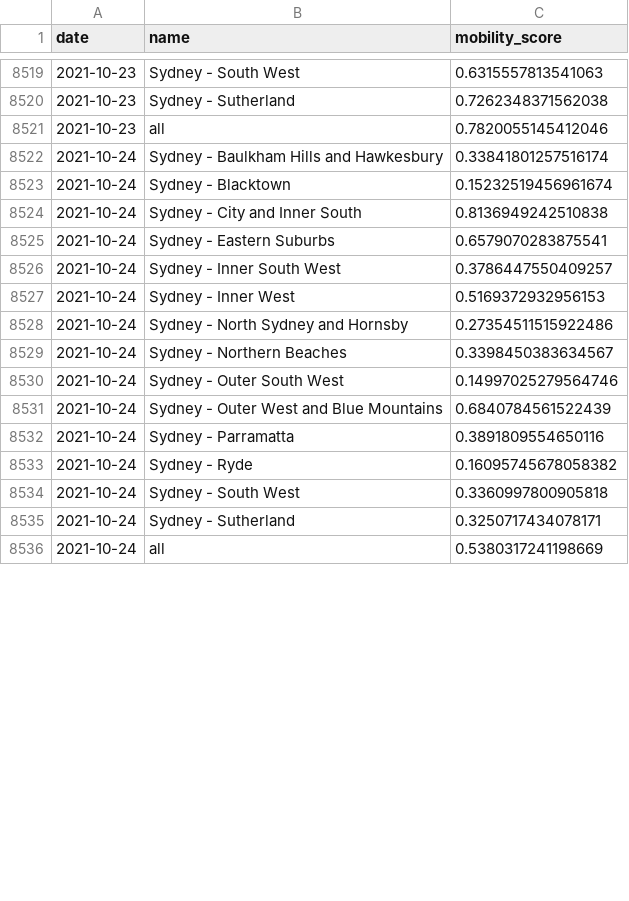
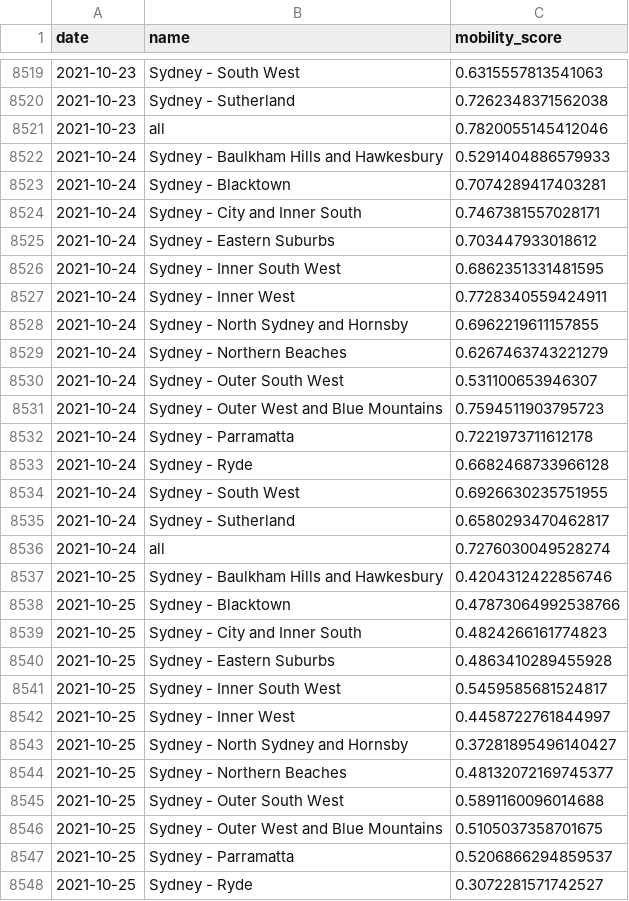
Before and after one commit to rsbyrne/mobility-aus, a CSV file: products/syd_sixtydays_sa4.csv, drawn as a sheet; only a part is shown, gaps mark what is left out; the diff covers the shown part only.

```diff
--- a/products/syd_sixtydays_sa4.csv
+++ b/products/syd_sixtydays_sa4.csv
@@ -8521,16 +8521,28 @@ date,name,mobility_score
 2021-10-23,all,0.7820055145412046
-2021-10-24,Sydney - Baulkham Hills and Hawkesbury,0.33841801257516174
-2021-10-24,Sydney - Blacktown,0.15232519456961674
-2021-10-24,Sydney - City and Inner South,0.8136949242510838
-2021-10-24,Sydney - Eastern Suburbs,0.6579070283875541
-2021-10-24,Sydney - Inner South West,0.3786447550409257
-2021-10-24,Sydney - Inner West,0.5169372932956153
-2021-10-24,Sydney - North Sydney and Hornsby,0.27354511515922486
-2021-10-24,Sydney - Northern Beaches,0.3398450383634567
-2021-10-24,Sydney - Outer South West,0.14997025279564746
-2021-10-24,Sydney - Outer West and Blue Mountains,0.6840784561522439
-2021-10-24,Sydney - Parramatta,0.3891809554650116
-2021-10-24,Sydney - Ryde,0.16095745678058382
-2021-10-24,Sydney - South West,0.3360997800905818
-2021-10-24,Sydney - Sutherland,0.3250717434078171
-2021-10-24,all,0.5380317241198669
+2021-10-24,Sydney - Baulkham Hills and Hawkesbury,0.5291404886579933
+2021-10-24,Sydney - Blacktown,0.7074289417403281
+2021-10-24,Sydney - City and Inner South,0.7467381557028171
+2021-10-24,Sydney - Eastern Suburbs,0.703447933018612
+2021-10-24,Sydney - Inner South West,0.6862351331481595
+2021-10-24,Sydney - Inner West,0.7728340559424911
+2021-10-24,Sydney - North Sydney and Hornsby,0.6962219611157855
+2021-10-24,Sydney - Northern Beaches,0.6267463743221279
+2021-10-24,Sydney - Outer South West,0.531100653946307
+2021-10-24,Sydney - Outer West and Blue Mountains,0.7594511903795723
+2021-10-24,Sydney - Parramatta,0.7221973711612178
+2021-10-24,Sydney - Ryde,0.6682468733966128
+2021-10-24,Sydney - South West,0.6926630235751955
+2021-10-24,Sydney - Sutherland,0.6580293470462817
+2021-10-24,all,0.7276030049528274
+2021-10-25,Sydney - Baulkham Hills and Hawkesbury,0.4204312422856746
+2021-10-25,Sydney - Blacktown,0.47873064992538766
+2021-10-25,Sydney - City and Inner South,0.4824266161774823
+2021-10-25,Sydney - Eastern Suburbs,0.4863410289455928
+2021-10-25,Sydney - Inner South West,0.5459585681524817
+2021-10-25,Sydney - Inner West,0.4458722761844997
+2021-10-25,Sydney - North Sydney and Hornsby,0.37281895496140427
+2021-10-25,Sydney - Northern Beaches,0.48132072169745377
+2021-10-25,Sydney - Outer South West,0.5891160096014688
+2021-10-25,Sydney - Outer West and Blue Mountains,0.5105037358701675
+2021-10-25,Sydney - Parramatta,0.5206866294859537
+2021-10-25,Sydney - Ryde,0.3072281571742527
```
Also changed, not shown: 3 added rows and 15 edited cells elsewhere in this file, products/mel_sixtydays_sa4.csv, 8 other files.
